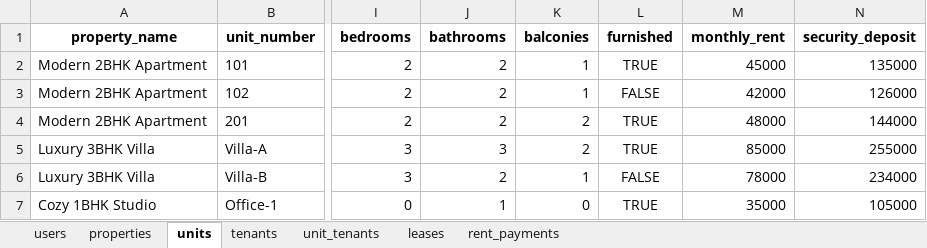
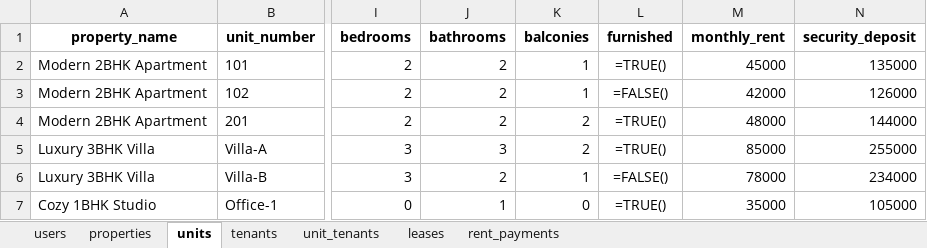
Before and after one commit to AvinashMahala/AssetManagementPlatform, an Excel workbook: test_data/test_data.xlsx, sheet units, drawn as a sheet; only a part is shown, gaps mark what is left out; values as stored, in another font and other column widths than the file's, no borders; formulas are shown in place of their values; the diff names each change by its address in the sheet, - before the commit and + after, or states it on an @@ line.

```diff
--- a/test_data/test_data.xlsx (sheet units)
+++ b/test_data/test_data.xlsx (sheet units)
-L2 (furnished): TRUE
+L2 (furnished): =TRUE()
-L3 (furnished): FALSE
+L3 (furnished): =FALSE()
-L4:L5 (furnished): TRUE
+L4:L5 (furnished): =TRUE()
-L6 (furnished): FALSE
+L6 (furnished): =FALSE()
-L7 (furnished): TRUE
+L7 (furnished): =TRUE()
```
Also changed, not shown: sheet unit_tenants, 37 other files.
